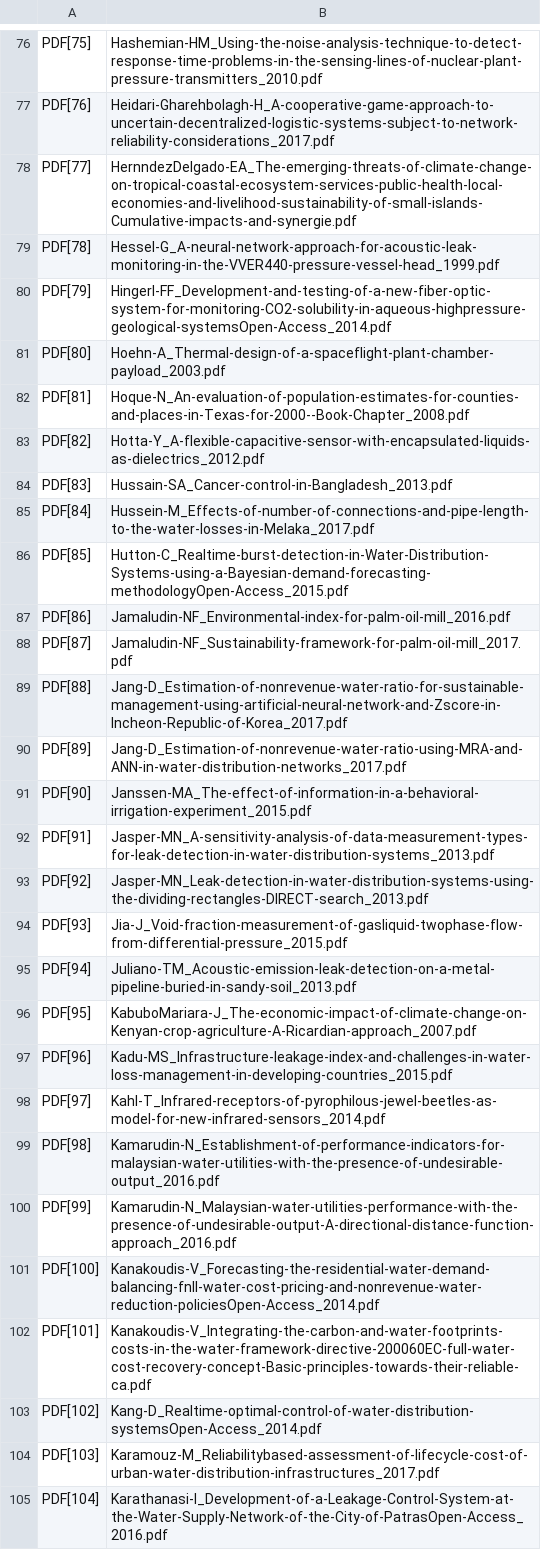
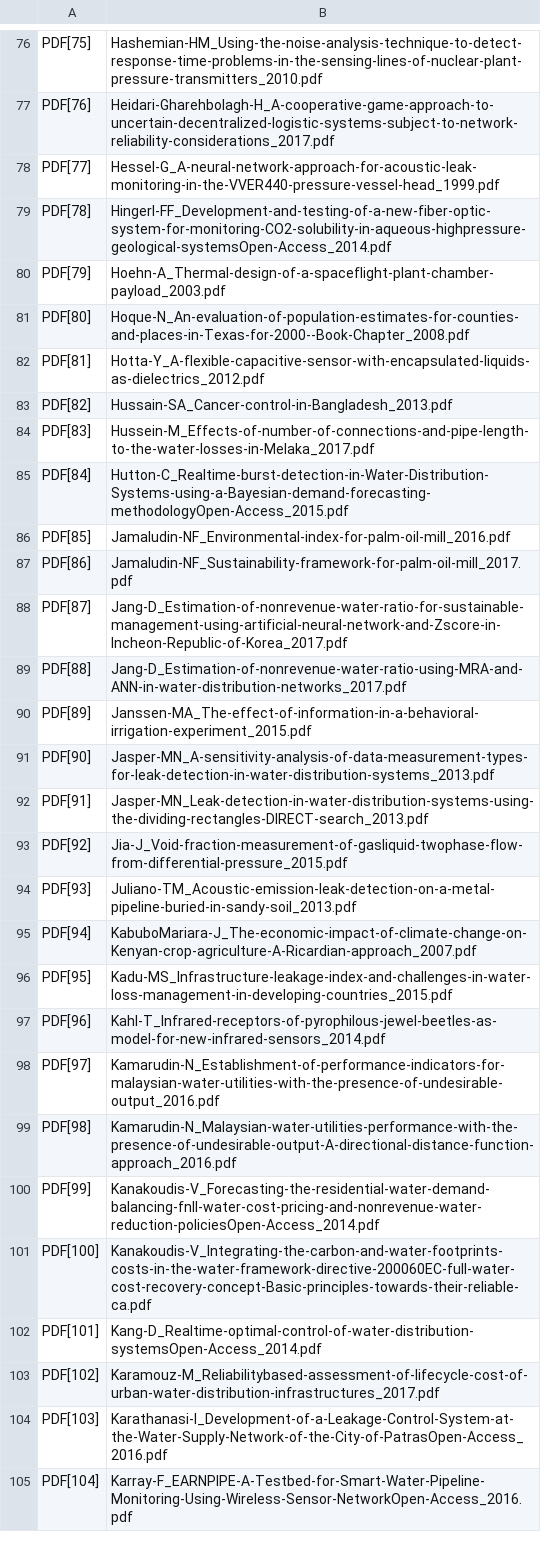
Before and after one commit to YhHoo/LiteratureReviewClassifier, a CSV file: LRC_citation.csv, drawn as a sheet; only a part is shown, gaps mark what is left out; the diff covers the shown part only; the diff names each change by its address in the sheet, - before the commit and + after, or states it on an @@ line.

```diff
--- a/LRC_citation.csv
+++ b/LRC_citation.csv
-B78: HernndezDelgado-EA_The-emerging-threats-of-climate-change-on-tropical-coastal-ecosystem-services-public-health-local-economies-and-livelihood-sustainability-of-small-islands-Cumulative-impacts-and-synergie.pdf
+B78: Hessel-G_A-neural-network-approach-for-acoustic-leak-monitoring-in-the-VVER440-pressure-vessel-head_1999.pdf
-B79: Hessel-G_A-neural-network-approach-for-acoustic-leak-monitoring-in-the-VVER440-pressure-vessel-head_1999.pdf
+B79: Hingerl-FF_Development-and-testing-of-a-new-fiber-optic-system-for-monitoring-CO2-solubility-in-aqueous-highpressure-geological-systemsOpen-Access_2014.pdf
-B80: Hingerl-FF_Development-and-testing-of-a-new-fiber-optic-system-for-monitoring-CO2-solubility-in-aqueous-highpressure-geological-systemsOpen-Access_2014.pdf
+B80: Hoehn-A_Thermal-design-of-a-spaceflight-plant-chamber-payload_2003.pdf
-B81: Hoehn-A_Thermal-design-of-a-spaceflight-plant-chamber-payload_2003.pdf
+B81: Hoque-N_An-evaluation-of-population-estimates-for-counties-and-places-in-Texas-for-2000--Book-Chapter_2008.pdf
-B82: Hoque-N_An-evaluation-of-population-estimates-for-counties-and-places-in-Texas-for-2000--Book-Chapter_2008.pdf
+B82: Hotta-Y_A-flexible-capacitive-sensor-with-encapsulated-liquids-as-dielectrics_2012.pdf
-B83: Hotta-Y_A-flexible-capacitive-sensor-with-encapsulated-liquids-as-dielectrics_2012.pdf
+B83: Hussain-SA_Cancer-control-in-Bangladesh_2013.pdf
-B84: Hussain-SA_Cancer-control-in-Bangladesh_2013.pdf
+B84: Hussein-M_Effects-of-number-of-connections-and-pipe-length-to-the-water-losses-in-Melaka_2017.pdf
-B85: Hussein-M_Effects-of-number-of-connections-and-pipe-length-to-the-water-losses-in-Melaka_2017.pdf
+B85: Hutton-C_Realtime-burst-detection-in-Water-Distribution-Systems-using-a-Bayesian-demand-forecasting-methodologyOpen-Access_2015.pdf
-B86: Hutton-C_Realtime-burst-detection-in-Water-Distribution-Systems-using-a-Bayesian-demand-forecasting-methodologyOpen-Access_2015.pdf
+B86: Jamaludin-NF_Environmental-index-for-palm-oil-mill_2016.pdf
-B87: Jamaludin-NF_Environmental-index-for-palm-oil-mill_2016.pdf
+B87: Jamaludin-NF_Sustainability-framework-for-palm-oil-mill_2017.pdf
-B88: Jamaludin-NF_Sustainability-framework-for-palm-oil-mill_2017.pdf
+B88: Jang-D_Estimation-of-nonrevenue-water-ratio-for-sustainable-management-using-artificial-neural-network-and-Zscore-in-Incheon-Republic-of-Korea_2017.pdf
-B89: Jang-D_Estimation-of-nonrevenue-water-ratio-for-sustainable-management-using-artificial-neural-network-and-Zscore-in-Incheon-Republic-of-Korea_2017.pdf
+B89: Jang-D_Estimation-of-nonrevenue-water-ratio-using-MRA-and-ANN-in-water-distribution-networks_2017.pdf
-B90: Jang-D_Estimation-of-nonrevenue-water-ratio-using-MRA-and-ANN-in-water-distribution-networks_2017.pdf
+B90: Janssen-MA_The-effect-of-information-in-a-behavioral-irrigation-experiment_2015.pdf
-B91: Janssen-MA_The-effect-of-information-in-a-behavioral-irrigation-experiment_2015.pdf
+B91: Jasper-MN_A-sensitivity-analysis-of-data-measurement-types-for-leak-detection-in-water-distribution-systems_2013.pdf
-B92: Jasper-MN_A-sensitivity-analysis-of-data-measurement-types-for-leak-detection-in-water-distribution-systems_2013.pdf
+B92: Jasper-MN_Leak-detection-in-water-distribution-systems-using-the-dividing-rectangles-DIRECT-search_2013.pdf
-B93: Jasper-MN_Leak-detection-in-water-distribution-systems-using-the-dividing-rectangles-DIRECT-search_2013.pdf
+B93: Jia-J_Void-fraction-measurement-of-gasliquid-twophase-flow-from-differential-pressure_2015.pdf
-B94: Jia-J_Void-fraction-measurement-of-gasliquid-twophase-flow-from-differential-pressure_2015.pdf
+B94: Juliano-TM_Acoustic-emission-leak-detection-on-a-metal-pipeline-buried-in-sandy-soil_2013.pdf
-B95: Juliano-TM_Acoustic-emission-leak-detection-on-a-metal-pipeline-buried-in-sandy-soil_2013.pdf
+B95: KabuboMariara-J_The-economic-impact-of-climate-change-on-Kenyan-crop-agriculture-A-Ricardian-approach_2007.pdf
-B96: KabuboMariara-J_The-economic-impact-of-climate-change-on-Kenyan-crop-agriculture-A-Ricardian-approach_2007.pdf
+B96: Kadu-MS_Infrastructure-leakage-index-and-challenges-in-water-loss-management-in-developing-countries_2015.pdf
-B97: Kadu-MS_Infrastructure-leakage-index-and-challenges-in-water-loss-management-in-developing-countries_2015.pdf
+B97: Kahl-T_Infrared-receptors-of-pyrophilous-jewel-beetles-as-model-for-new-infrared-sensors_2014.pdf
-B98: Kahl-T_Infrared-receptors-of-pyrophilous-jewel-beetles-as-model-for-new-infrared-sensors_2014.pdf
+B98: Kamarudin-N_Establishment-of-performance-indicators-for-malaysian-water-utilities-with-the-presence-of-undesirable-output_2016.pdf
-B99: Kamarudin-N_Establishment-of-performance-indicators-for-malaysian-water-utilities-with-the-presence-of-undesirable-output_2016.pdf
+B99: Kamarudin-N_Malaysian-water-utilities-performance-with-the-presence-of-undesirable-output-A-directional-distance-function-approach_2016.pdf
-B100: Kamarudin-N_Malaysian-water-utilities-performance-with-the-presence-of-undesirable-output-A-directional-distance-function-approach_2016.pdf
+B100: Kanakoudis-V_Forecasting-the-residential-water-demand-balancing-fnll-water-cost-pricing-and-nonrevenue-water-reduction-policiesOpen-Access_2014.pdf
-B101: Kanakoudis-V_Forecasting-the-residential-water-demand-balancing-fnll-water-cost-pricing-and-nonrevenue-water-reduction-policiesOpen-Access_2014.pdf
+B101: Kanakoudis-V_Integrating-the-carbon-and-water-footprints-costs-in-the-water-framework-directive-200060EC-full-water-cost-recovery-concept-Basic-principles-towards-their-reliable-ca.pdf
-B102: Kanakoudis-V_Integrating-the-carbon-and-water-footprints-costs-in-the-water-framework-directive-200060EC-full-water-cost-recovery-concept-Basic-principles-towards-their-reliable-ca.pdf
+B102: Kang-D_Realtime-optimal-control-of-water-distribution-systemsOpen-Access_2014.pdf
-B103: Kang-D_Realtime-optimal-control-of-water-distribution-systemsOpen-Access_2014.pdf
+B103: Karamouz-M_Reliabilitybased-assessment-of-lifecycle-cost-of-urban-water-distribution-infrastructures_2017.pdf
-B104: Karamouz-M_Reliabilitybased-assessment-of-lifecycle-cost-of-urban-water-distribution-infrastructures_2017.pdf
+B104: Karathanasi-I_Development-of-a-Leakage-Control-System-at-the-Water-Supply-Network-of-the-City-of-PatrasOpen-Access_2016.pdf
-B105: Karathanasi-I_Development-of-a-Leakage-Control-System-at-the-Water-Supply-Network-of-the-City-of-PatrasOpen-Access_2016.pdf
+B105: Karray-F_EARNPIPE-A-Testbed-for-Smart-Water-Pipeline-Monitoring-Using-Wireless-Sensor-NetworkOpen-Access_2016.pdf
```
Also changed, not shown: 4 removed rows and 127 edited cells elsewhere in this file, 1 other file.
